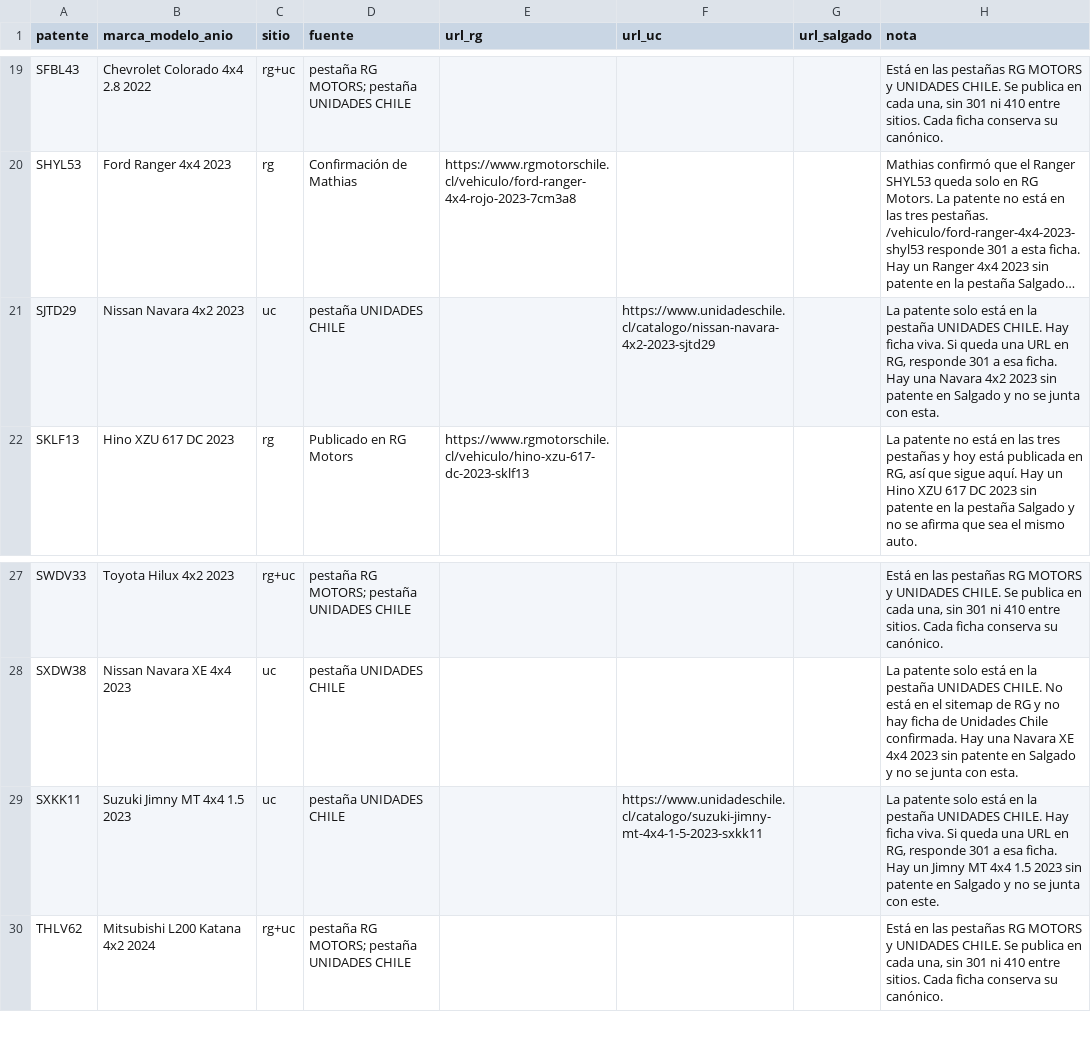
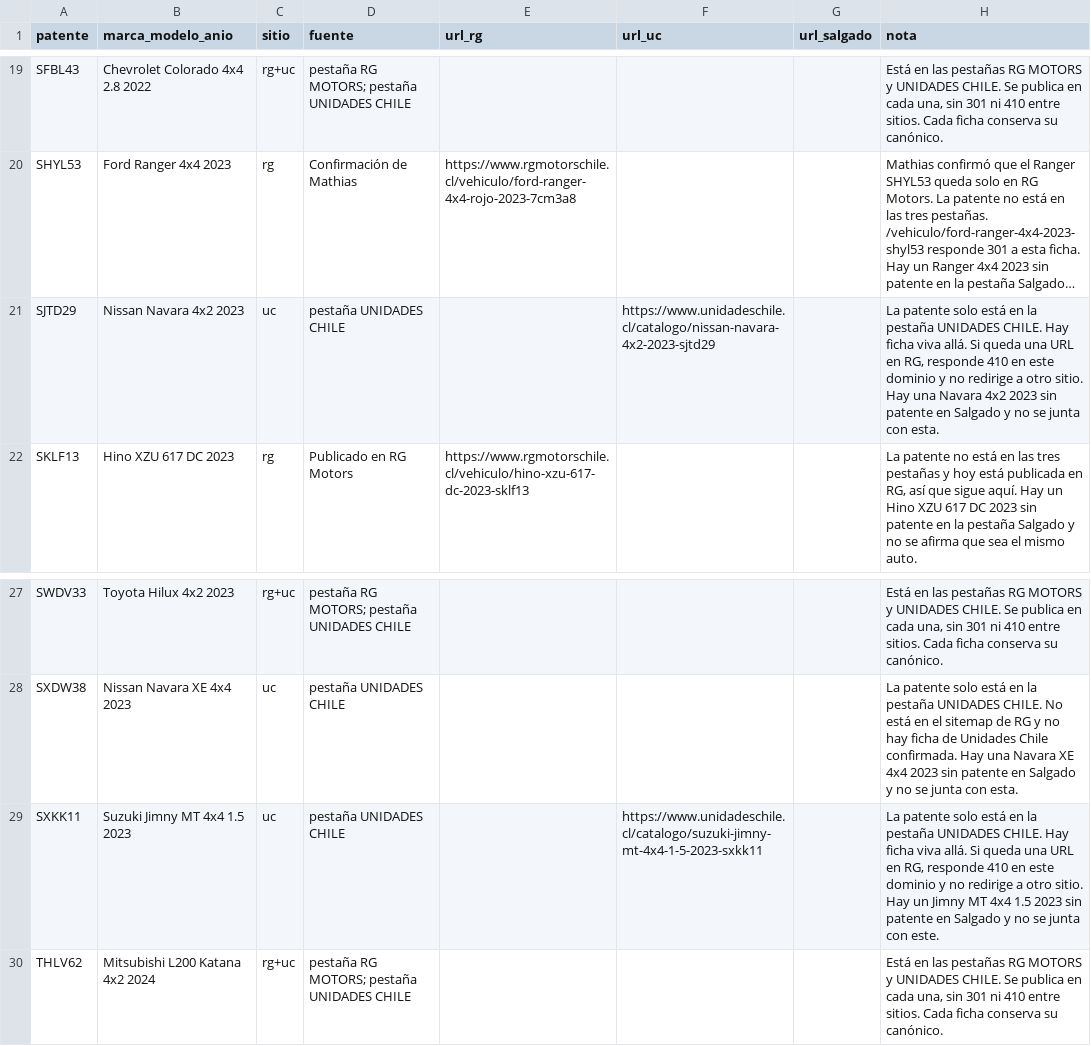
Before and after one commit to RgMotorsChile/RgMotorsChileWeb, a CSV file: docs/stock-sucursal.csv, drawn as a sheet; only a part is shown, gaps mark what is left out; long unchanged cells end in …; the diff names each change by its address in the sheet, - before the commit and + after, or states it on an @@ line.

```diff
--- a/docs/stock-sucursal.csv
+++ b/docs/stock-sucursal.csv
-H21 (nota): …Hay ficha viva. Si queda una URL en RG, responde 301 a esa ficha. Hay una…
+H21 (nota): …Hay ficha viva allá. Si queda una URL en RG, responde 410 en este dominio y no redirige a otro sitio. Hay una…
-H29 (nota): …Hay ficha viva. Si queda una URL en RG, responde 301 a esa ficha. Hay un…
+H29 (nota): …Hay ficha viva allá. Si queda una URL en RG, responde 410 en este dominio y no redirige a otro sitio. Hay un…
```
Also changed, not shown: 14 other files.
